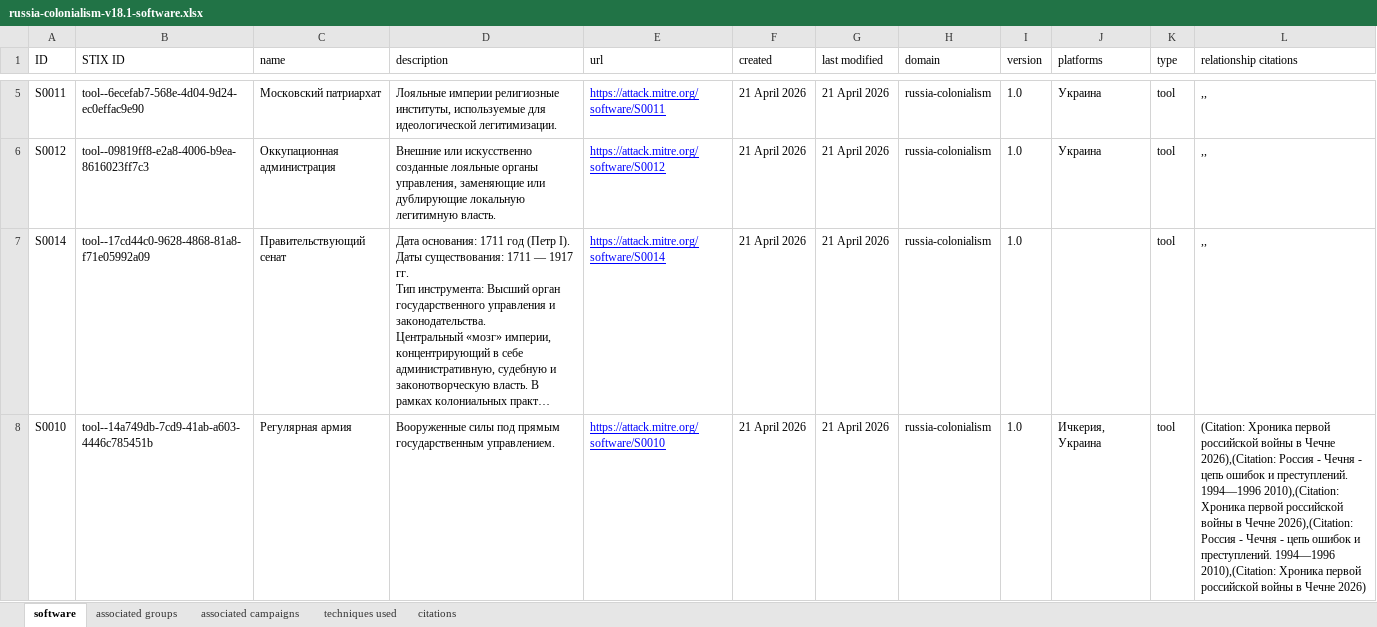
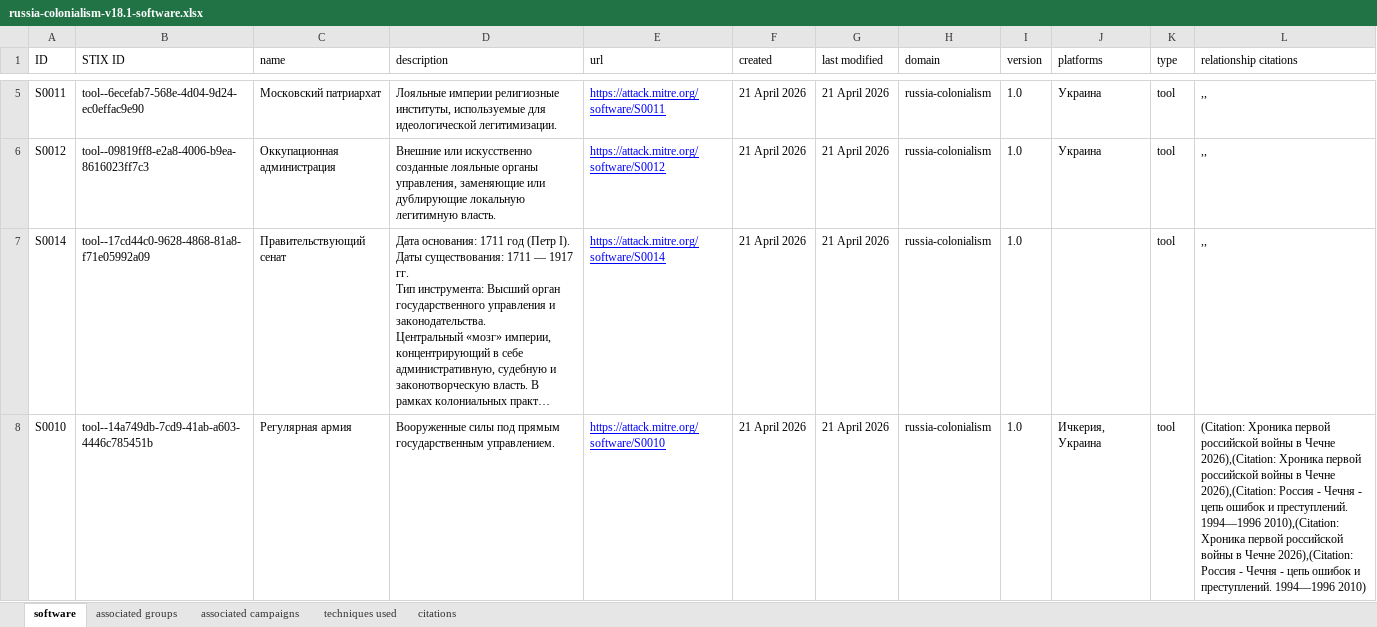
Before and after one commit to yugoslavskiy/colonial-website, an Excel workbook: docs/attack-excel-files/v18.1/russia-colonialism/russia-colonialism-v18.1-software.xlsx, sheet software, drawn as a sheet; only a part is shown, gaps mark what is left out; long unchanged cells end in …; values as stored, in another font and other column widths than the file's, no borders; the diff covers the shown part only; the diff names each change by its address in the sheet, - before the commit and + after, or states it on an @@ line.

```diff
--- a/docs/attack-excel-files/v18.1/russia-colonialism/russia-colonialism-v18.1-software.xlsx (sheet software)
+++ b/docs/attack-excel-files/v18.1/russia-colonialism/russia-colonialism-v18.1-software.xlsx (sheet software)
-L8 (relationship citations): …Чечне 2026),(Citation: Россия - Чечня - цепь ошибок и преступлений. 1994—1996 2010),(Citation: Хроника первой российской войны в Чечне 2026),(Citation: Россия - Чечня - цепь ошибок и преступлений. 1994—1996 2010),(Citation: Хроника первой российской войны в Чечне 2026)
+L8 (relationship citations): …Чечне 2026),(Citation: Хроника первой российской войны в Чечне 2026),(Citation: Россия - Чечня - цепь ошибок и преступлений. 1994—1996 2010),(Citation: Хроника первой российской войны в Чечне 2026),(Citation: Россия - Чечня - цепь ошибок и преступлений. 1994—1996 2010)
```
Also changed, not shown: 2 edited cells elsewhere in this sheet, docs/attack-excel-files/v18.1/russia-colonialism/russia-colonialism-v18.1-campaigns.xlsx, docs/attack-excel-files/v18.1/russia-colonialism/russia-colonialism-v18.1-groups.xlsx, 36 other files.
